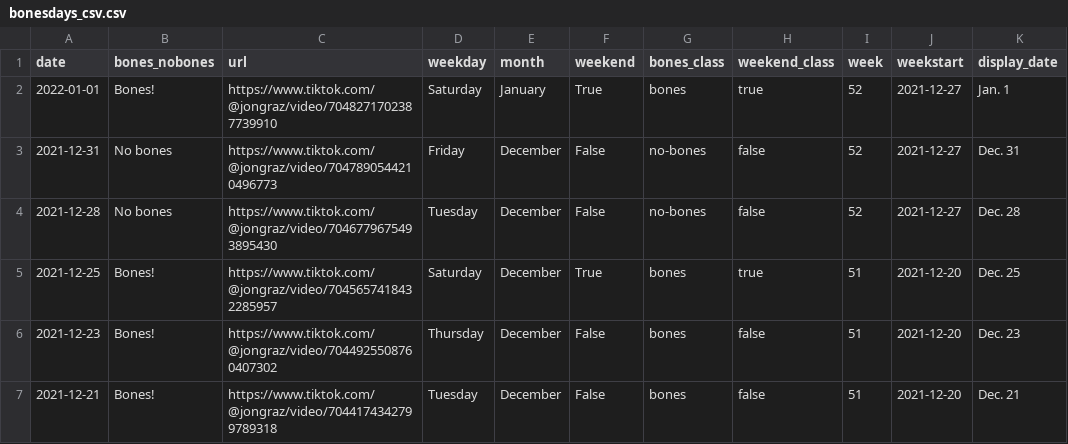
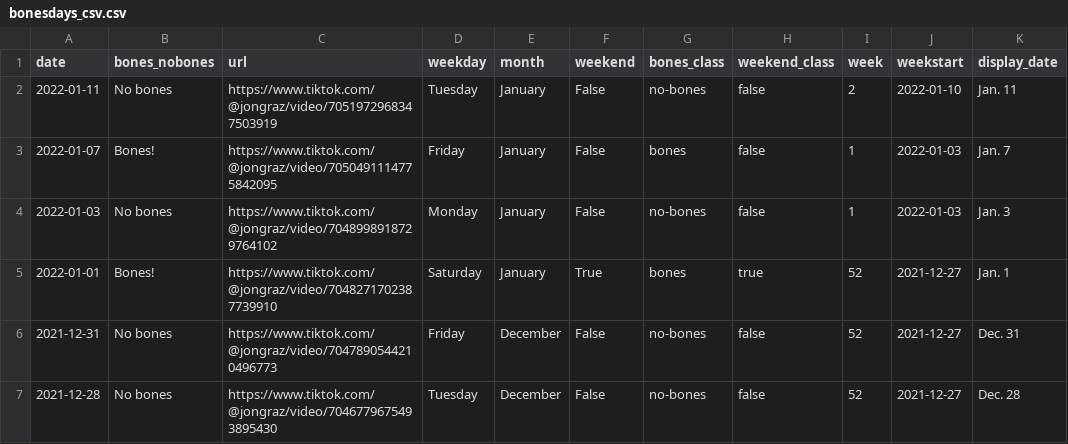
Before and after one commit to stiles/noodle-tracker, a CSV file: _data/bonesdays_csv.csv, drawn as a sheet; only a part is shown; the shorter side is filled out with more unchanged rows; the diff names each change by its address in the sheet, - before the commit and + after, or states it on an @@ line.

```diff
--- a/_data/bonesdays_csv.csv
+++ b/_data/bonesdays_csv.csv
+row 2: 2022-01-11 | No bones | https://www.tiktok.com/@jongraz/video/7051972968347503919 | Tuesday | January | False | no-bones | false | 2 | 2022-01-10 | Jan. 11
+row 3: 2022-01-07 | Bones! | https://www.tiktok.com/@jongraz/video/7050491114775842095 | Friday | January | False | bones | false | 1 | 2022-01-03 | Jan. 7
+row 4: 2022-01-03 | No bones | https://www.tiktok.com/@jongraz/video/7048998918729764102 | Monday | January | False | no-bones | false | 1 | 2022-01-03 | Jan. 3
```
Also changed, not shown: _data/bonesdays_weeks.csv, _data/weekly_likes.csv, 26 other files.
